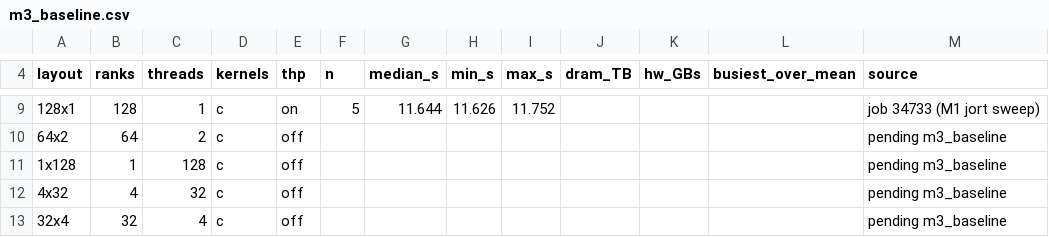
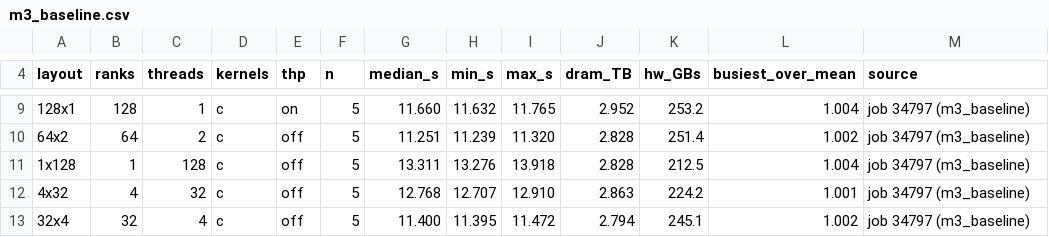
Before and after one commit to notsergiu2314/Performance_Engineering, a CSV file: report/data/m3_baseline.csv, drawn as a sheet; only a part is shown, gaps mark what is left out; the diff covers the shown part only.

```diff
--- a/report/data/m3_baseline.csv
+++ b/report/data/m3_baseline.csv
@@ -9,5 +9,5 @@ layout,ranks,threads,kernels,thp,n,median_s,min_s,max_s,dram_TB,hw_GBs,busiest_o
-128x1,128,1,c,on,5,11.644,11.626,11.752,,,,job 34733 (M1 jort sweep)
-64x2,64,2,c,off,,,,,,,,pending m3_baseline
-1x128,1,128,c,off,,,,,,,,pending m3_baseline
-4x32,4,32,c,off,,,,,,,,pending m3_baseline
-32x4,32,4,c,off,,,,,,,,pending m3_baseline
+128x1,128,1,c,on,5,11.660,11.632,11.765,2.952,253.2,1.004,job 34797 (m3_baseline)
+64x2,64,2,c,off,5,11.251,11.239,11.320,2.828,251.4,1.002,job 34797 (m3_baseline)
+1x128,1,128,c,off,5,13.311,13.276,13.918,2.828,212.5,1.004,job 34797 (m3_baseline)
+4x32,4,32,c,off,5,12.768,12.707,12.910,2.863,224.2,1.001,job 34797 (m3_baseline)
+32x4,32,4,c,off,5,11.400,11.395,11.472,2.794,245.1,1.002,job 34797 (m3_baseline)
```
Also changed, not shown: 2 added rows, 2 removed rows and 74 edited cells elsewhere in this file, report/data/ceilings.csv, report/data/correctness.csv, 36 other files.
